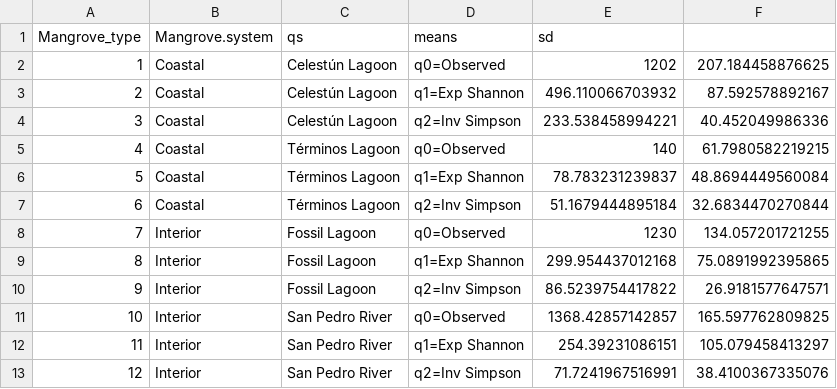
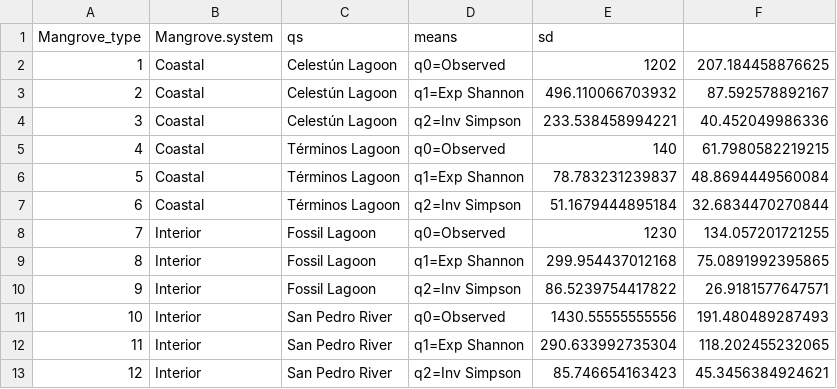
Before and after one commit to DianaOaxaca/InteriorMangroves, a TSV file: Tables/SurfaceComparison/Hill_means_sd.tsv, drawn as a sheet.

```diff
--- a/Tables/SurfaceComparison/Hill_means_sd.tsv
+++ b/Tables/SurfaceComparison/Hill_means_sd.tsv
@@ -10,4 +10,4 @@ Mangrove_type	Mangrove.system	qs	means	sd
 9	Interior	Fossil Lagoon	q2=Inv Simpson	86.5239754417822	26.9181577647571
-10	Interior	San Pedro River	q0=Observed	1368.42857142857	165.597762809825
-11	Interior	San Pedro River	q1=Exp Shannon	254.39231086151	105.079458413297
-12	Interior	San Pedro River	q2=Inv Simpson	71.7241967516991	38.4100367335076
+10	Interior	San Pedro River	q0=Observed	1430.55555555556	191.480489287493
+11	Interior	San Pedro River	q1=Exp Shannon	290.633992735304	118.202455232065
+12	Interior	San Pedro River	q2=Inv Simpson	85.746654163423	45.3456384924621
```
Also changed, not shown: Tables/SurfaceComparison/Hill_means_sd_mangrove_type.tsv, Tables/SurfaceComparison/Metadata_with_hill.tsv, 28 other files.
